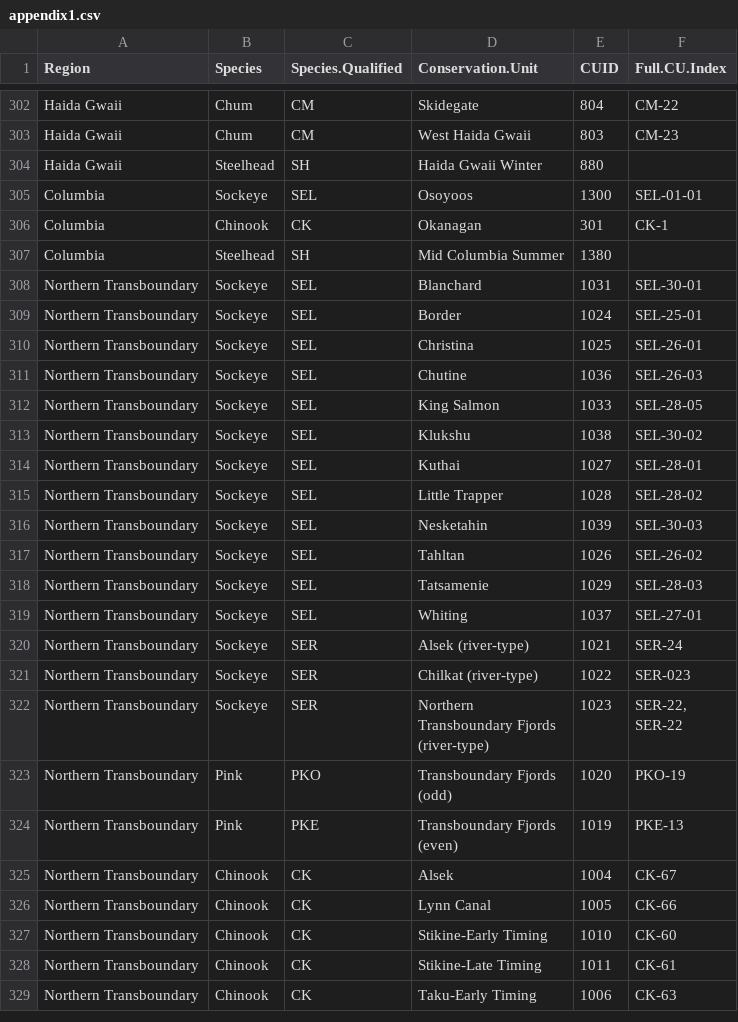
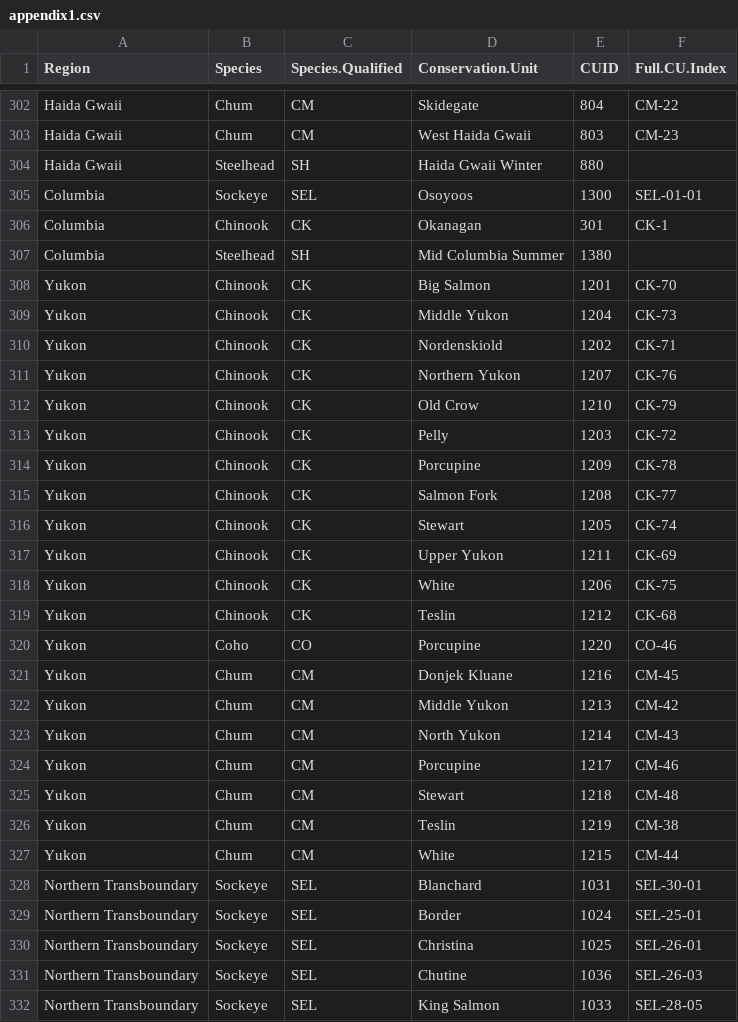
Before and after one commit to salmonwatersheds/tech-report, a CSV file: tables/appendix1.csv, drawn as a sheet; only a part is shown, gaps mark what is left out; the shorter side is filled out with more unchanged rows; the diff names each change by its address in the sheet, - before the commit and + after, or states it on an @@ line.

```diff
--- a/tables/appendix1.csv
+++ b/tables/appendix1.csv
+row 308: Yukon | Chinook | CK | Big Salmon | 1201 | CK-70
+row 309: Yukon | Chinook | CK | Middle Yukon | 1204 | CK-73
+row 310: Yukon | Chinook | CK | Nordenskiold | 1202 | CK-71
+row 311: Yukon | Chinook | CK | Northern Yukon | 1207 | CK-76
+row 312: Yukon | Chinook | CK | Old Crow | 1210 | CK-79
+row 313: Yukon | Chinook | CK | Pelly | 1203 | CK-72
+row 314: Yukon | Chinook | CK | Porcupine | 1209 | CK-78
+row 315: Yukon | Chinook | CK | Salmon Fork | 1208 | CK-77
+row 316: Yukon | Chinook | CK | Stewart | 1205 | CK-74
+row 317: Yukon | Chinook | CK | Upper Yukon | 1211 | CK-69
+row 318: Yukon | Chinook | CK | White | 1206 | CK-75
+row 319: Yukon | Chinook | CK | Teslin | 1212 | CK-68
+row 320: Yukon | Coho | CO | Porcupine | 1220 | CO-46
+row 321: Yukon | Chum | CM | Donjek Kluane | 1216 | CM-45
+row 322: Yukon | Chum | CM | Middle Yukon | 1213 | CM-42
+row 323: Yukon | Chum | CM | North Yukon | 1214 | CM-43
+row 324: Yukon | Chum | CM | Porcupine | 1217 | CM-46
+row 325: Yukon | Chum | CM | Stewart | 1218 | CM-48
+row 326: Yukon | Chum | CM | Teslin | 1219 | CM-38
+row 327: Yukon | Chum | CM | White | 1215 | CM-44
```
Also changed, not shown: tables/appendix3.csv, 3 other files.
